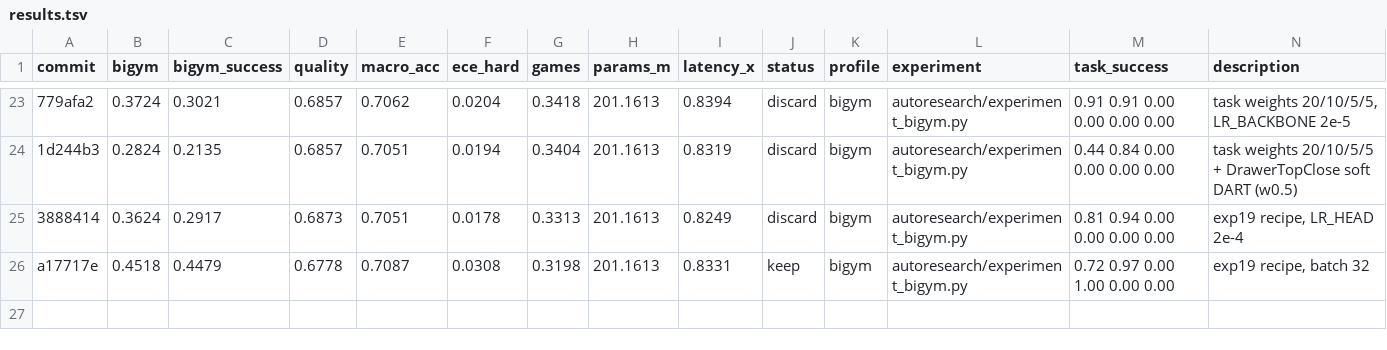
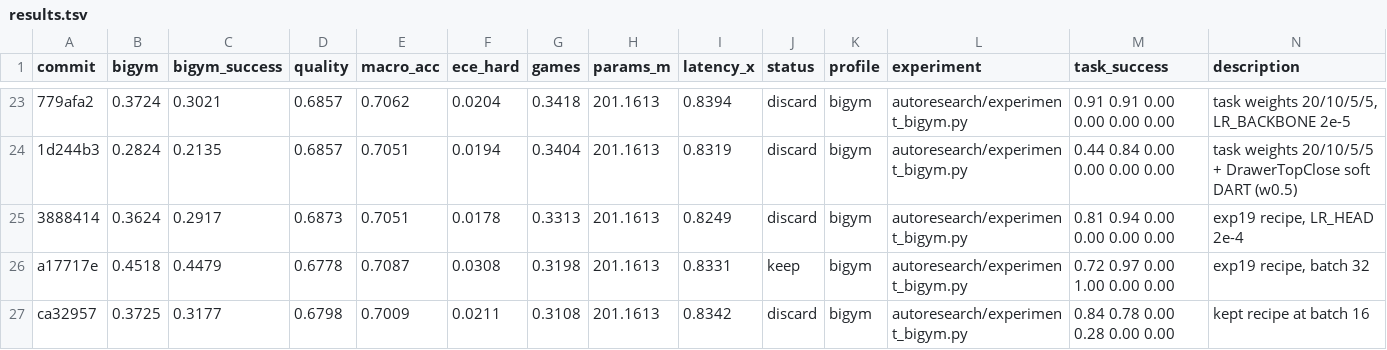
Before and after one commit to r33drichards/laya-vision, a TSV file: autoresearch/runs/bigym-sep29/results.tsv, drawn as a sheet; only a part is shown, gaps mark what is left out; the diff names each change by its address in the sheet, - before the commit and + after, or states it on an @@ line.

```diff
--- a/autoresearch/runs/bigym-sep29/results.tsv
+++ b/autoresearch/runs/bigym-sep29/results.tsv
+row 27: ca32957 | 0.3725 | 0.3177 | 0.6798 | 0.7009 | 0.0211 | 0.3108 | 201.1613 | 0.8342 | discard | bigym | autoresearch/experiment_bigym.py | 0.84 0.78 0.00 0.28 0.00 0.00 | kept recipe at batch 16
```
Also changed, not shown: 1 other file.
